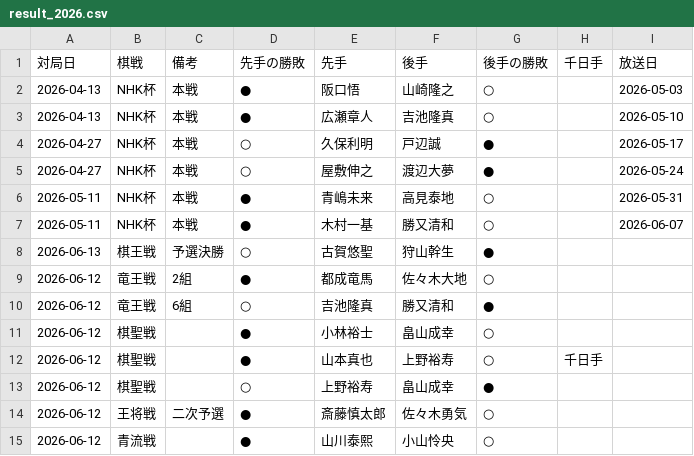
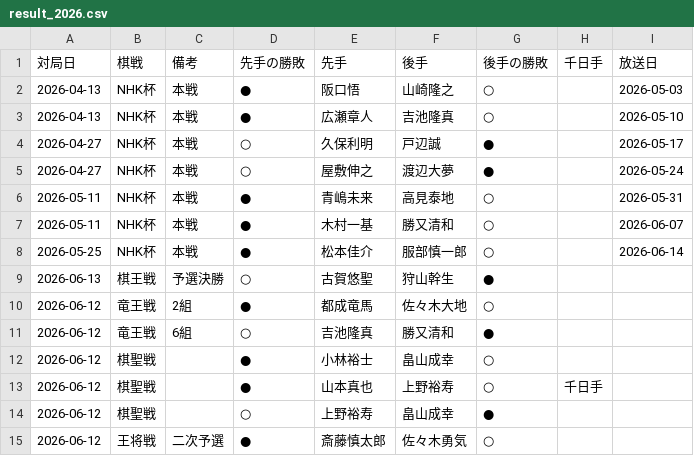
Before and after one commit to ulti-shogi/mate-shogi, a CSV file: result_2026.csv, drawn as a sheet; only a part is shown; the shorter side is filled out with more unchanged rows; the diff names each change by its address in the sheet, - before the commit and + after, or states it on an @@ line.

Commit message:
Add files via upload

```diff
--- a/result_2026.csv
+++ b/result_2026.csv
+row 8: 2026-05-25 | NHK杯 | 本戦 | ● | 松本佳介 | 服部慎一郎 | ○ |  | 2026-06-14
```
